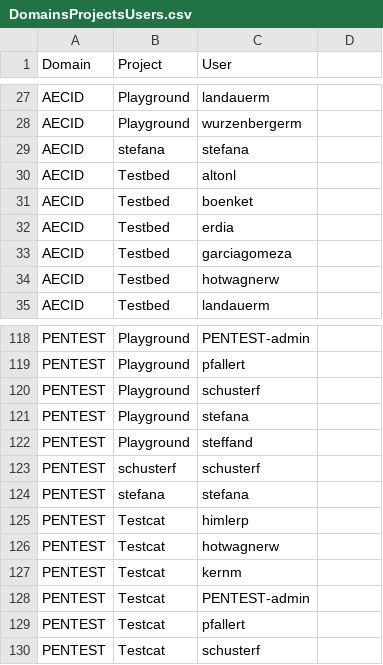
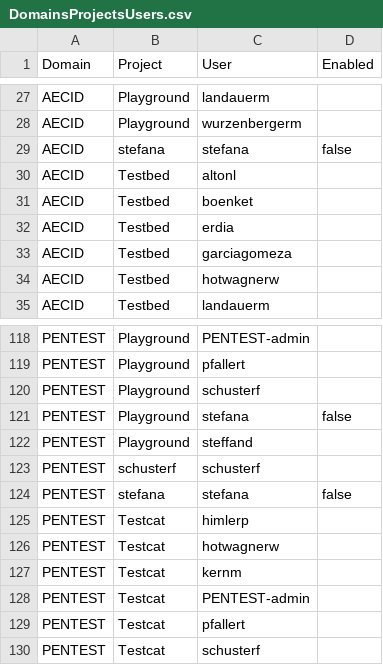
Before and after one commit to AIT-CyberRange/bootstrap-node, a CSV file: DomainsProjectsUsers.csv, drawn as a sheet; only a part is shown, gaps mark what is left out; the diff names each change by its address in the sheet, - before the commit and + after, or states it on an @@ line.

Commit message:
Update DomainsProjectsUsers.csv
Added enabled column

```diff
--- a/DomainsProjectsUsers.csv
+++ b/DomainsProjectsUsers.csv
-D1: (empty)
+D1: Enabled
-D29 (Enabled): (empty)
+D29 (Enabled): false
-D121 (Enabled): (empty)
+D121 (Enabled): false
-D124 (Enabled): (empty)
+D124 (Enabled): false
```
